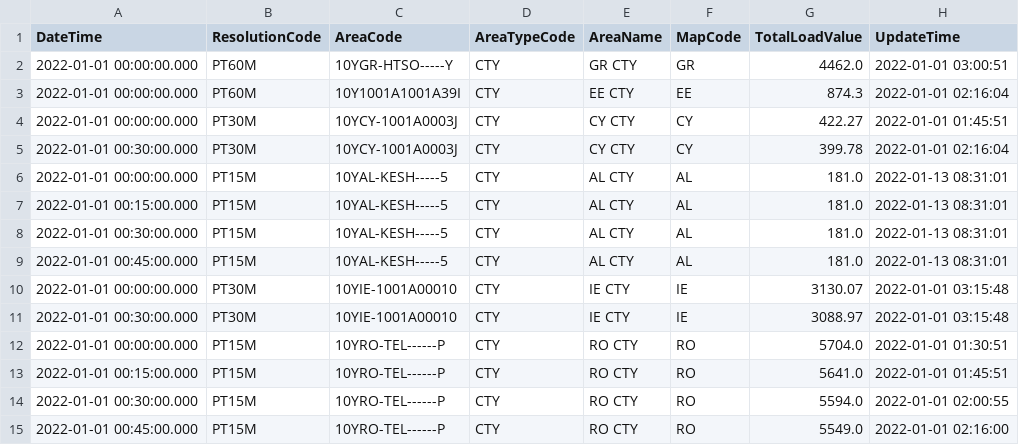
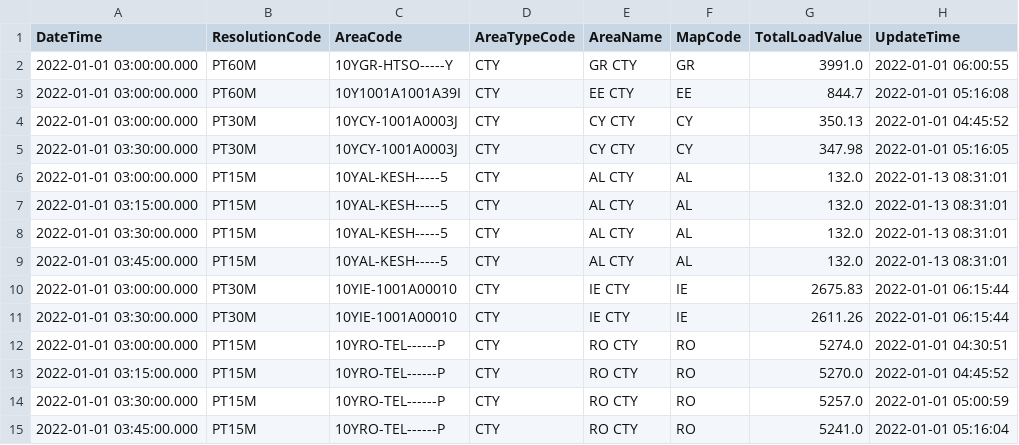
Before and after one commit to nikolastas/SaaS-2022, a CSV file: add_csv_file/data/actualtotalload/difference.csv, drawn as a sheet; only a part is shown; the diff covers the shown part only.

```diff
--- a/add_csv_file/data/actualtotalload/difference.csv
+++ b/add_csv_file/data/actualtotalload/difference.csv
@@ -1,15 +1,15 @@
 DateTime	ResolutionCode	AreaCode	AreaTypeCode	AreaName	MapCode	TotalLoadValue	UpdateTime
-2022-01-01 00:00:00.000	PT60M	10YGR-HTSO-----Y	CTY	GR CTY	GR	4462.0	2022-01-01 03:00:51
-2022-01-01 00:00:00.000	PT60M	10Y1001A1001A39I	CTY	EE CTY	EE	874.3	2022-01-01 02:16:04
-2022-01-01 00:00:00.000	PT30M	10YCY-1001A0003J	CTY	CY CTY	CY	422.27	2022-01-01 01:45:51
-2022-01-01 00:30:00.000	PT30M	10YCY-1001A0003J	CTY	CY CTY	CY	399.78	2022-01-01 02:16:04
-2022-01-01 00:00:00.000	PT15M	10YAL-KESH-----5	CTY	AL CTY	AL	181.0	2022-01-13 08:31:01
-2022-01-01 00:15:00.000	PT15M	10YAL-KESH-----5	CTY	AL CTY	AL	181.0	2022-01-13 08:31:01
-2022-01-01 00:30:00.000	PT15M	10YAL-KESH-----5	CTY	AL CTY	AL	181.0	2022-01-13 08:31:01
-2022-01-01 00:45:00.000	PT15M	10YAL-KESH-----5	CTY	AL CTY	AL	181.0	2022-01-13 08:31:01
-2022-01-01 00:00:00.000	PT30M	10YIE-1001A00010	CTY	IE CTY	IE	3130.07	2022-01-01 03:15:48
-2022-01-01 00:30:00.000	PT30M	10YIE-1001A00010	CTY	IE CTY	IE	3088.97	2022-01-01 03:15:48
-2022-01-01 00:00:00.000	PT15M	10YRO-TEL------P	CTY	RO CTY	RO	5704.0	2022-01-01 01:30:51
-2022-01-01 00:15:00.000	PT15M	10YRO-TEL------P	CTY	RO CTY	RO	5641.0	2022-01-01 01:45:51
-2022-01-01 00:30:00.000	PT15M	10YRO-TEL------P	CTY	RO CTY	RO	5594.0	2022-01-01 02:00:55
-2022-01-01 00:45:00.000	PT15M	10YRO-TEL------P	CTY	RO CTY	RO	5549.0	2022-01-01 02:16:00
+2022-01-01 03:00:00.000	PT60M	10YGR-HTSO-----Y	CTY	GR CTY	GR	3991.0	2022-01-01 06:00:55
+2022-01-01 03:00:00.000	PT60M	10Y1001A1001A39I	CTY	EE CTY	EE	844.7	2022-01-01 05:16:08
+2022-01-01 03:00:00.000	PT30M	10YCY-1001A0003J	CTY	CY CTY	CY	350.13	2022-01-01 04:45:52
+2022-01-01 03:30:00.000	PT30M	10YCY-1001A0003J	CTY	CY CTY	CY	347.98	2022-01-01 05:16:05
+2022-01-01 03:00:00.000	PT15M	10YAL-KESH-----5	CTY	AL CTY	AL	132.0	2022-01-13 08:31:01
+2022-01-01 03:15:00.000	PT15M	10YAL-KESH-----5	CTY	AL CTY	AL	132.0	2022-01-13 08:31:01
+2022-01-01 03:30:00.000	PT15M	10YAL-KESH-----5	CTY	AL CTY	AL	132.0	2022-01-13 08:31:01
+2022-01-01 03:45:00.000	PT15M	10YAL-KESH-----5	CTY	AL CTY	AL	132.0	2022-01-13 08:31:01
+2022-01-01 03:00:00.000	PT30M	10YIE-1001A00010	CTY	IE CTY	IE	2675.83	2022-01-01 06:15:44
+2022-01-01 03:30:00.000	PT30M	10YIE-1001A00010	CTY	IE CTY	IE	2611.26	2022-01-01 06:15:44
+2022-01-01 03:00:00.000	PT15M	10YRO-TEL------P	CTY	RO CTY	RO	5274.0	2022-01-01 04:30:51
+2022-01-01 03:15:00.000	PT15M	10YRO-TEL------P	CTY	RO CTY	RO	5270.0	2022-01-01 04:45:52
+2022-01-01 03:30:00.000	PT15M	10YRO-TEL------P	CTY	RO CTY	RO	5257.0	2022-01-01 05:00:59
+2022-01-01 03:45:00.000	PT15M	10YRO-TEL------P	CTY	RO CTY	RO	5241.0	2022-01-01 05:16:04
```
Also changed, not shown: 126 edited cells elsewhere in this file, 5 other files.
